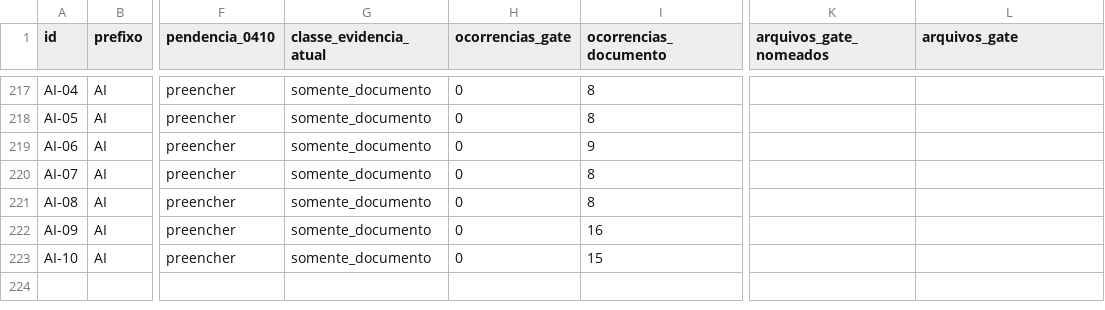
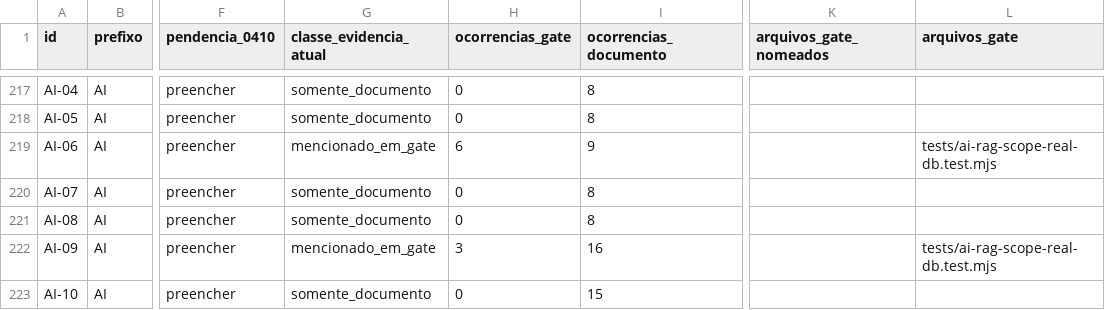
Before and after one commit to berger33/hackatoon_oracle, a CSV file: docs/REQUISITOS-222-INVENTARIO-2026-10-27.csv, drawn as a sheet; only a part is shown, gaps mark what is left out; the diff names each change by its address in the sheet, - before the commit and + after, or states it on an @@ line.

Commit message:
fatia 16 (AI-06/AI-09): curadoria do corpus em banco real e defeito de auditoria
Estende o teste de RAG da fatia 15 para a curadoria e, no caminho, corrige um
defeito de produção encontrado com banco real:

- src/server/ai-rag-api.mjs: sob 'transactional', guardedMutation reconstruía a
  API com um auditLog próprio e descartava o auditor injetado pelo chamador. A
  linha em audit_log era gravada na transação — por isso a trilha do banco
  parecia completa — mas nenhum auditor externo via as mutações de curadoria.
  A gravação transacional continua na mesma transação e o auditor injetado
  passa a ser chamado em seguida. Nenhuma regra, permissão ou resposta muda.

- tests/ai-rag-scope-real-db.test.mjs: 10 casos AI-09 (total 24) sobre a cadeia
  real de migrações 001..175 (a 175 traz supersedes_document_id): criação
  rascunho, publicar sem estado publicado não entrega, aprovar+publicar entrega
  e versiona, rollback fecha o documento, nova redação preserva a anterior,
  substituição entre escopos recusada, conta obrigatória no corpus cliente,
  conteúdo de área alheia recusado, papel sem escopo não cria, mutação auditada
  com ator = identidade.

Inventário 222 regenerado: AI-06 e AI-09 passam a mencionado_em_gate (27/126/69)
e o núcleo sem gate cai 12 -> 10. É evidência textual localizada, não aceite:
os dois seguem a_revalidar, aceite humano 0/222, reauditoria integral 0/222.

Medido: 24/24 focal; npm test 1705/1705, zero skip; typecheck e wave0 5/5.
Produção NO-GO.

Co-authored-by: arena-agent <297053741+arena-agent@users.noreply.github.com>

```diff
--- a/docs/REQUISITOS-222-INVENTARIO-2026-10-27.csv
+++ b/docs/REQUISITOS-222-INVENTARIO-2026-10-27.csv
-G219 (classe_evidencia_atual): somente_documento
+G219 (classe_evidencia_atual): mencionado_em_gate
-H219 (ocorrencias_gate): 0
+H219 (ocorrencias_gate): 6
-L219 (arquivos_gate): (empty)
+L219 (arquivos_gate): tests/ai-rag-scope-real-db.test.mjs
-G222 (classe_evidencia_atual): somente_documento
+G222 (classe_evidencia_atual): mencionado_em_gate
-H222 (ocorrencias_gate): 0
+H222 (ocorrencias_gate): 3
-L222 (arquivos_gate): (empty)
+L222 (arquivos_gate): tests/ai-rag-scope-real-db.test.mjs
```
Also changed, not shown: 8 other files.
